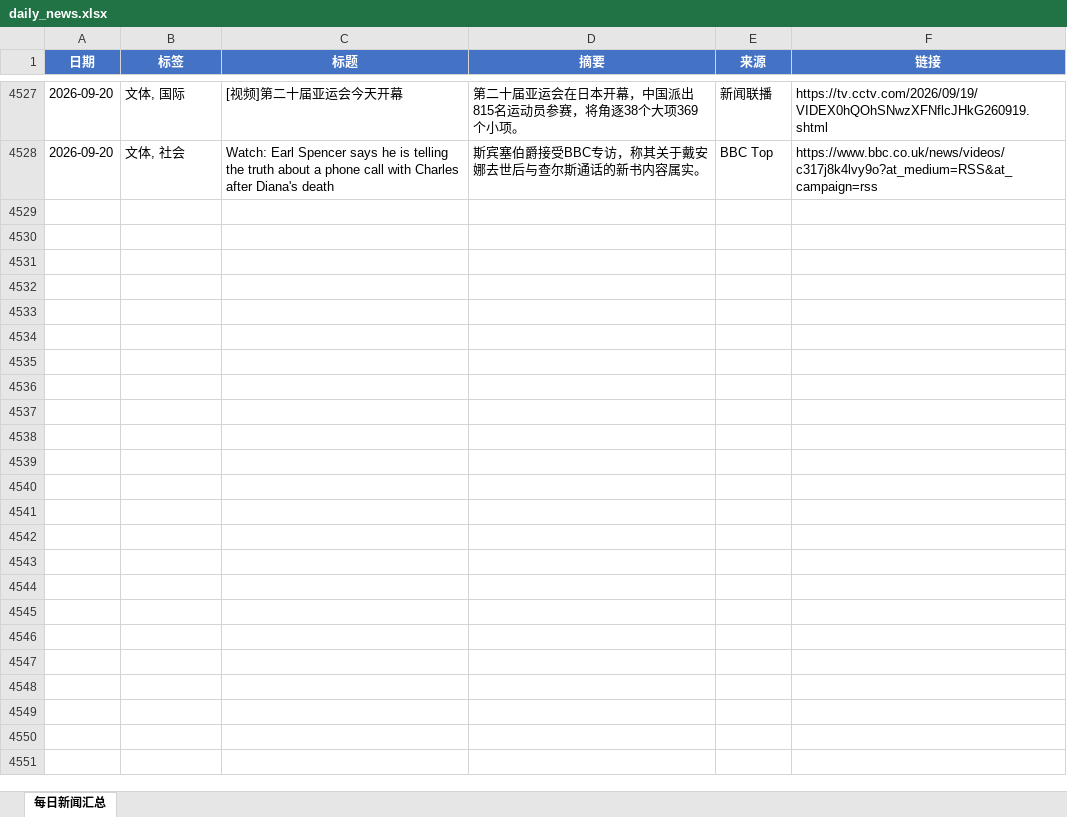
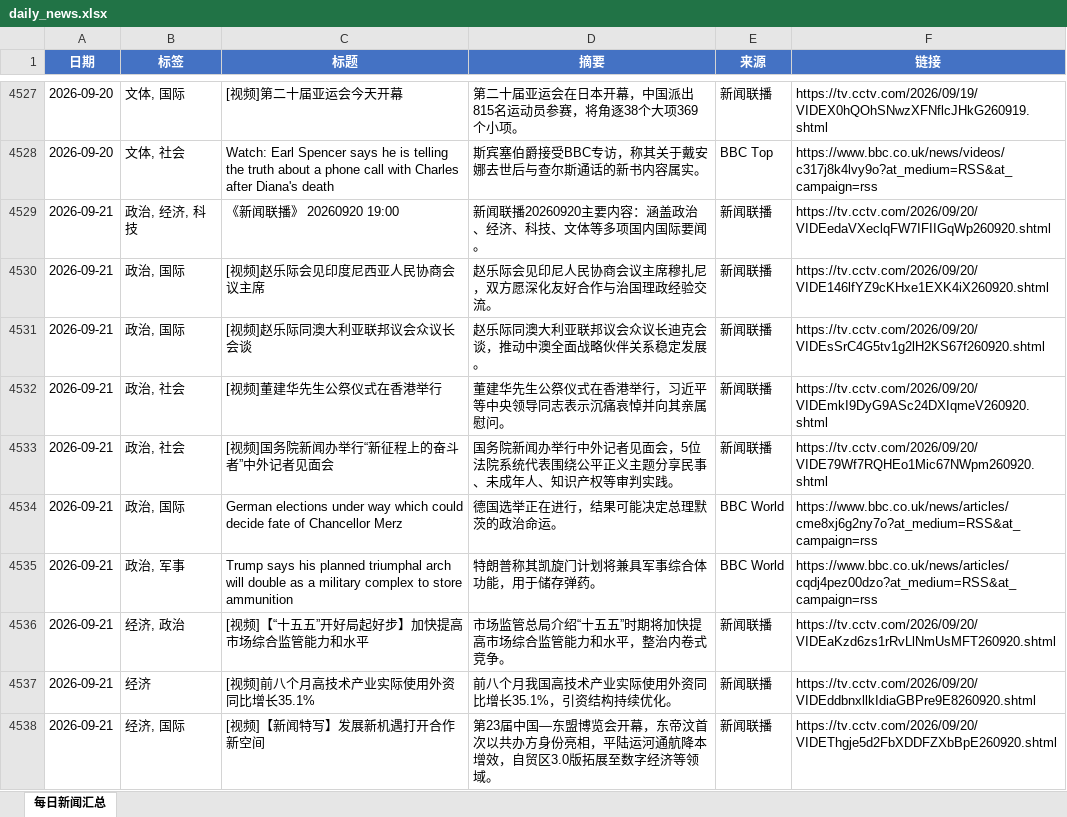
Before and after one commit to iorangejuice12138-lgtm/daily-news, an Excel workbook: data/daily_news.xlsx, sheet 每日新闻汇总, drawn as a sheet; only a part is shown, gaps mark what is left out; values as stored, in another font and other column widths than the file's, no borders; the diff covers the shown part only; the diff names each change by its address in the sheet, - before the commit and + after, or states it on an @@ line.

```diff
--- a/data/daily_news.xlsx (sheet 每日新闻汇总)
+++ b/data/daily_news.xlsx (sheet 每日新闻汇总)
+row 4529: 2026-09-21 | 政治, 经济, 科技 | 《新闻联播》 20260920 19:00 | 新闻联播20260920主要内容：涵盖政治、经济、科技、文体等多项国内国际要闻。 | 新闻联播 | https://tv.cctv.com/2026/09/20/VIDEedaVXeclqFW7IFIIGqWp260920.shtml
+row 4530: 2026-09-21 | 政治, 国际 | [视频]赵乐际会见印度尼西亚人民协商会议主席 | 赵乐际会见印尼人民协商会议主席穆扎尼，双方愿深化友好合作与治国理政经验交流。 | 新闻联播 | https://tv.cctv.com/2026/09/20/VIDE146lfYZ9cKHxe1EXK4iX260920.shtml
+row 4531: 2026-09-21 | 政治, 国际 | [视频]赵乐际同澳大利亚联邦议会众议长会谈 | 赵乐际同澳大利亚联邦议会众议长迪克会谈，推动中澳全面战略伙伴关系稳定发展。 | 新闻联播 | https://tv.cctv.com/2026/09/20/VIDEsSrC4G5tv1g2lH2KS67f260920.shtml
+row 4532: 2026-09-21 | 政治, 社会 | [视频]董建华先生公祭仪式在香港举行 | 董建华先生公祭仪式在香港举行，习近平等中央领导同志表示沉痛哀悼并向其亲属慰问。 | 新闻联播 | https://tv.cctv.com/2026/09/20/VIDEmkI9DyG9ASc24DXIqmeV260920.shtml
+row 4533: 2026-09-21 | 政治, 社会 | [视频]国务院新闻办举行“新征程上的奋斗者”中外记者见面会 | 国务院新闻办举行中外记者见面会，5位法院系统代表围绕公平正义主题分享民事、未成年人、知识产权等审判实践。 | 新闻联播 | https://tv.cctv.com/2026/09/20/VIDE79Wf7RQHEo1Mic67NWpm260920.shtml
+row 4534: 2026-09-21 | 政治, 国际 | German elections under way which could decide fate of Chancellor Merz | 德国选举正在进行，结果可能决定总理默茨的政治命运。 | BBC World | https://www.bbc.co.uk/news/articles/cme8xj6g2ny7o?at_medium=RSS&at_campaign=rss
+row 4535: 2026-09-21 | 政治, 军事 | Trump says his planned triumphal arch will double as a military complex to store ammunition | 特朗普称其凯旋门计划将兼具军事综合体功能，用于储存弹药。 | BBC World | https://www.bbc.co.uk/news/articles/cqdj4pez00dzo?at_medium=RSS&at_campaign=rss
+row 4536: 2026-09-21 | 经济, 政治 | [视频]【“十五五”开好局起好步】加快提高市场综合监管能力和水平 | 市场监管总局介绍“十五五”时期将加快提高市场综合监管能力和水平，整治内卷式竞争。 | 新闻联播 | https://tv.cctv.com/2026/09/20/VIDEaKzd6zs1rRvLlNmUsMFT260920.shtml
+row 4537: 2026-09-21 | 经济 | [视频]前八个月高技术产业实际使用外资同比增长35.1% | 前八个月我国高技术产业实际使用外资同比增长35.1%，引资结构持续优化。 | 新闻联播 | https://tv.cctv.com/2026/09/20/VIDEddbnxllkIdiaGBPre9E8260920.shtml
+row 4538: 2026-09-21 | 经济, 国际 | [视频]【新闻特写】发展新机遇打开合作新空间 | 第23届中国—东盟博览会开幕，东帝汶首次以共办方身份亮相，平陆运河通航降本增效，自贸区3.0版拓展至数字经济等领域。 | 新闻联播 | https://tv.cctv.com/2026/09/20/VIDEThgje5d2FbXDDFZXbBpE260920.shtml
```
Also changed, not shown: 18 added rows elsewhere in this sheet, 1 other file.
